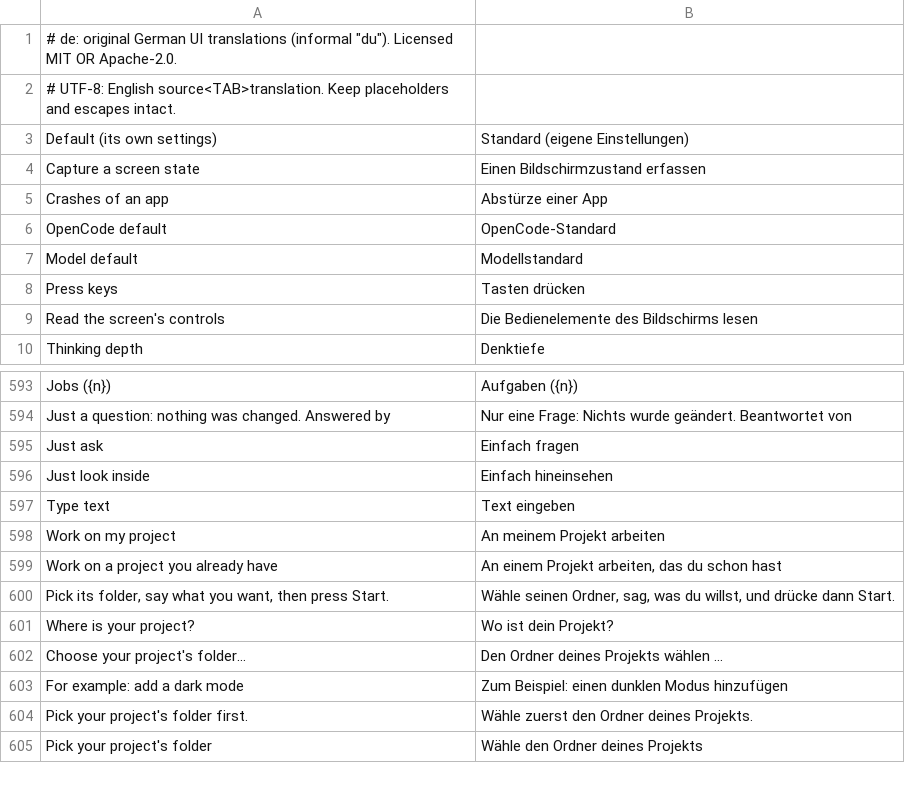
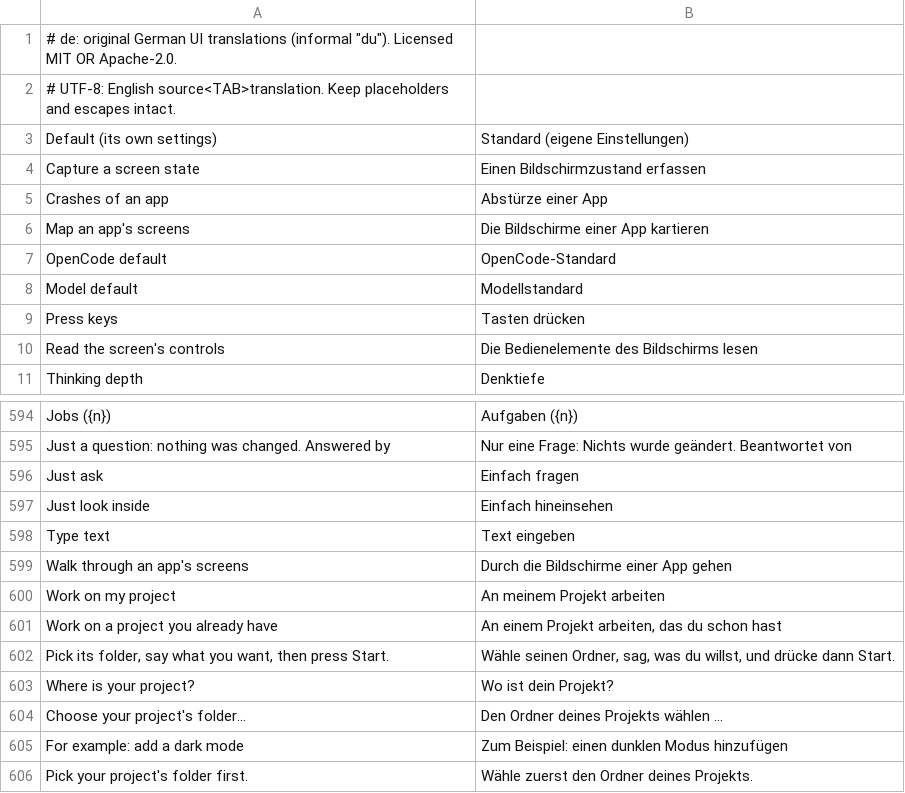
Before and after one commit to dev-maylove/Craft, a TSV file: crates/ui-egui/src/i18n/de.tsv, drawn as a sheet; only a part is shown, gaps mark what is left out; the shorter side is filled out with more unchanged rows.

```diff
--- a/crates/ui-egui/src/i18n/de.tsv
+++ b/crates/ui-egui/src/i18n/de.tsv
@@ -5,2 +5,3 @@ Capture a screen state	Einen Bildschirmzustand erfassen
 Crashes of an app	Abstürze einer App
+Map an app's screens	Die Bildschirme einer App kartieren
 OpenCode default	OpenCode-Standard
@@ -597,2 +598,3 @@ Just look inside	Einfach hineinsehen
 Type text	Text eingeben
+Walk through an app's screens	Durch die Bildschirme einer App gehen
 Work on my project	An meinem Projekt arbeiten
```
Also changed, not shown: crates/ui-egui/src/i18n/ka.tsv, crates/ui-egui/src/i18n/ru.tsv, 11 other files.
